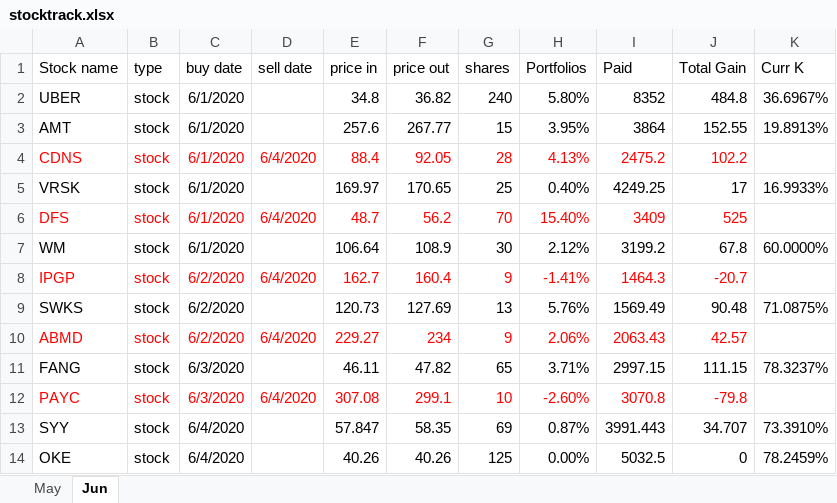
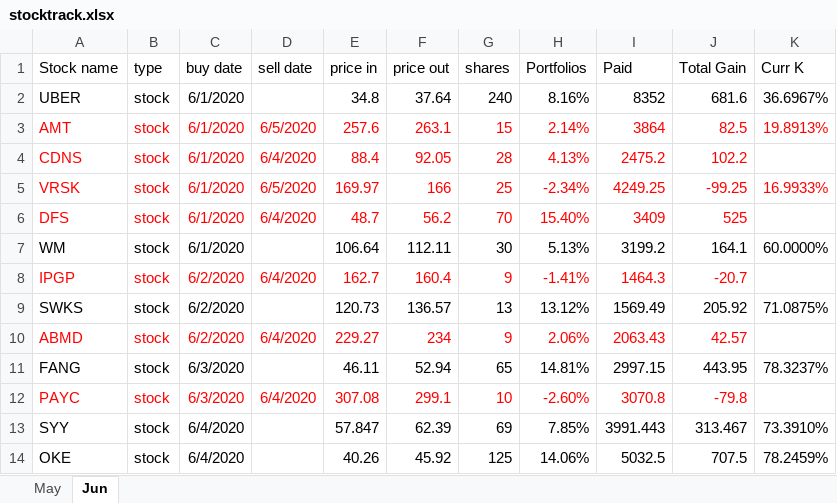
Before and after one commit to owenyang123/mypython, an Excel workbook: optionstrading/stocktrack.xlsx, sheet Jun, drawn as a sheet; only a part is shown; values as stored, in another font and other column widths than the file's, no borders; the diff covers the shown part only; the diff names each change by its address in the sheet, - before the commit and + after, or states it on an @@ line.

```diff
--- a/optionstrading/stocktrack.xlsx (sheet Jun)
+++ b/optionstrading/stocktrack.xlsx (sheet Jun)
-F2 (price out): 36.82
+F2 (price out): 37.64
-H2 (Portfolios): 5.80%
+H2 (Portfolios): 8.16%
-J2 (Total Gain): 484.8
+J2 (Total Gain): 681.6
-A3:C3 text colour: black
+A3:C3 text colour: #FF0000
-D3 (sell date): (empty)
+D3 (sell date): 6/5/2020
-E3:K3 text colour: black
+E3:K3 text colour: #FF0000
-F3 (price out): 267.77
+F3 (price out): 263.1
-H3 (Portfolios): 3.95%
+H3 (Portfolios): 2.14%
-J3 (Total Gain): 152.55
+J3 (Total Gain): 82.5
-A5:C5 text colour: black
+A5:C5 text colour: #FF0000
-D5 (sell date): (empty)
+D5 (sell date): 6/5/2020
-E5:K5 text colour: black
+E5:K5 text colour: #FF0000
-F5 (price out): 170.65
+F5 (price out): 166
-H5 (Portfolios): 0.40%
+H5 (Portfolios): -2.34%
-J5 (Total Gain): 17
+J5 (Total Gain): -99.25
-F7 (price out): 108.9
+F7 (price out): 112.11
-H7 (Portfolios): 2.12%
+H7 (Portfolios): 5.13%
-J7 (Total Gain): 67.8
+J7 (Total Gain): 164.1
-F9 (price out): 127.69
+F9 (price out): 136.57
-H9 (Portfolios): 5.76%
+H9 (Portfolios): 13.12%
-J9 (Total Gain): 90.48
+J9 (Total Gain): 205.92
-F11 (price out): 47.82
+F11 (price out): 52.94
-H11 (Portfolios): 3.71%
+H11 (Portfolios): 14.81%
-J11 (Total Gain): 111.15
+J11 (Total Gain): 443.95
-F13 (price out): 58.35
+F13 (price out): 62.39
-H13 (Portfolios): 0.87%
+H13 (Portfolios): 7.85%
-J13 (Total Gain): 34.707
+J13 (Total Gain): 313.467
-F14 (price out): 40.26
+F14 (price out): 45.92
-H14 (Portfolios): 0.00%
+H14 (Portfolios): 14.06%
-J14 (Total Gain): 0
+J14 (Total Gain): 707.5
```
Also changed, not shown: 2 added rows, 2 removed rows, 18 edited cells and cell formats elsewhere in this sheet, 5 other files.
